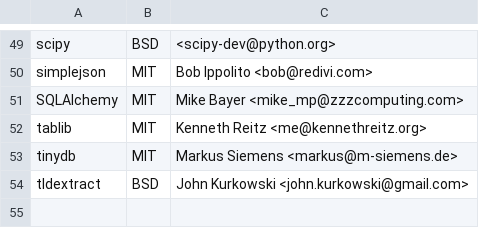
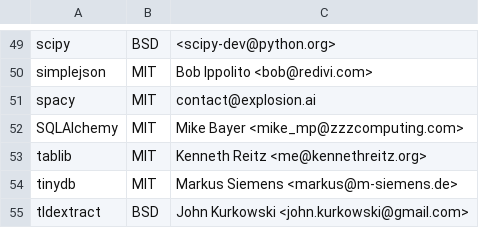
Before and after one commit to raffishquartan/Klayers, a CSV file: serverless/config/Klayers-dev/packages.csv, drawn as a sheet; only a part is shown, gaps mark what is left out.

Commit message:
Added Spacy

```diff
--- a/serverless/config/Klayers-dev/packages.csv
+++ b/serverless/config/Klayers-dev/packages.csv
@@ -50,2 +50,3 @@ scipy,BSD,<scipy-dev@python.org>
 simplejson,MIT,Bob Ippolito <bob@redivi.com>
+spacy,MIT,contact@explosion.ai
 SQLAlchemy,MIT,Mike Bayer <mike_mp@zzzcomputing.com>
```
Also changed, not shown: serverless/config/Klayers-prod/packages.csv.
